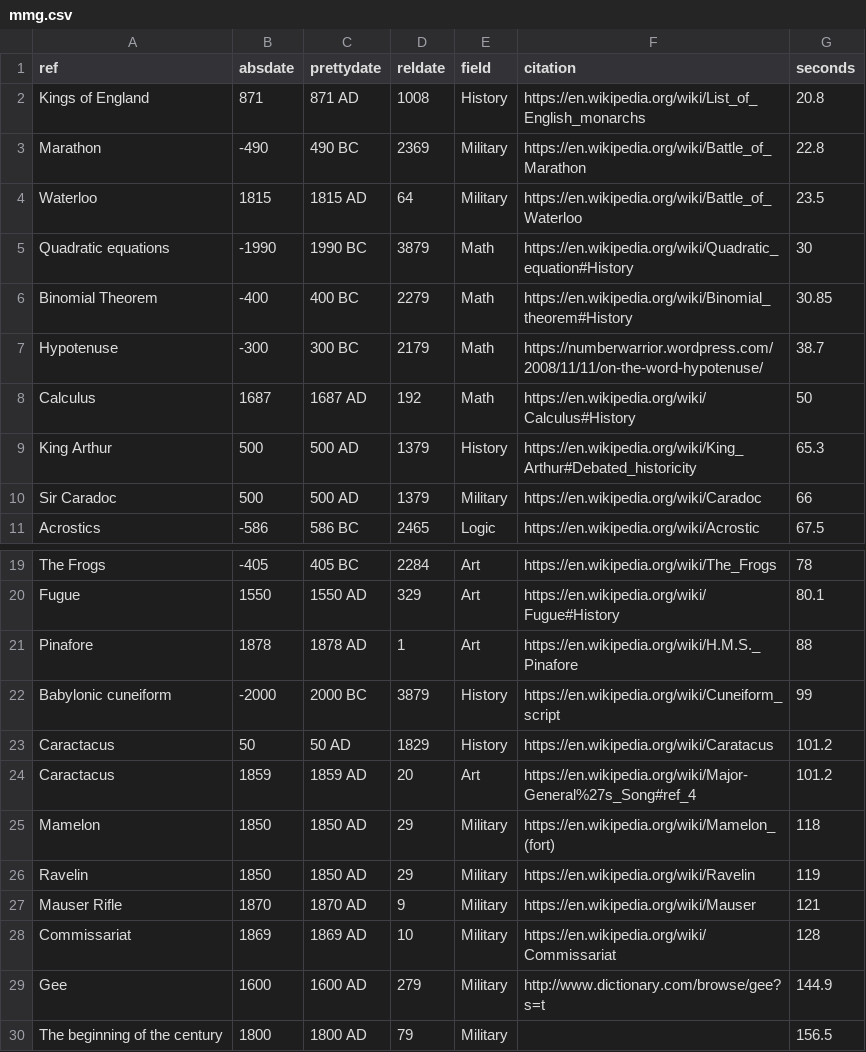
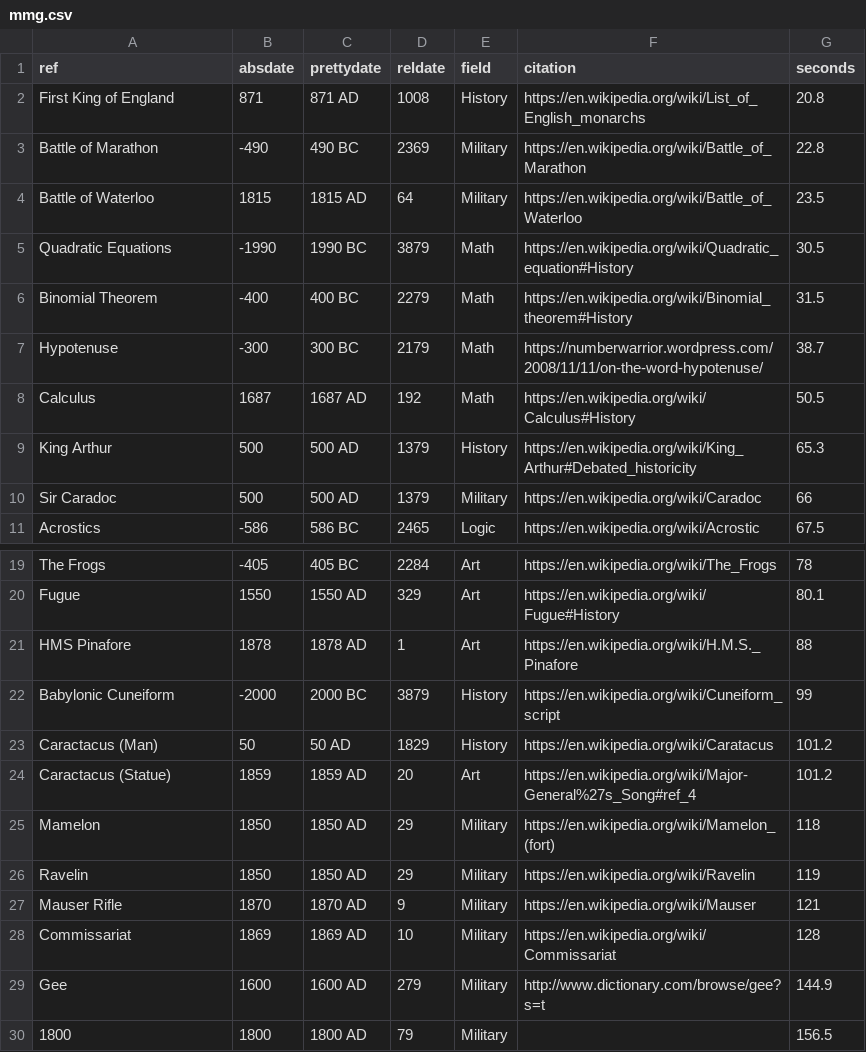
Before and after one commit to dails08/dails08.github.io, a CSV file: data/mmg.csv, drawn as a sheet; only a part is shown, gaps mark what is left out.

```diff
--- a/data/mmg.csv
+++ b/data/mmg.csv
@@ -1,9 +1,9 @@
 ref,absdate,prettydate,reldate,field,citation,seconds
-Kings of England,871,871 AD,1008,History,https://en.wikipedia.org/wiki/List_of_English_monarchs,20.8
-Marathon,-490,490 BC,2369,Military,https://en.wikipedia.org/wiki/Battle_of_Marathon,22.8
-Waterloo,1815,1815 AD,64,Military,https://en.wikipedia.org/wiki/Battle_of_Waterloo,23.5
-Quadratic equations,-1990,1990 BC,3879,Math,https://en.wikipedia.org/wiki/Quadratic_equation#History,30
-Binomial Theorem,-400,400 BC,2279,Math,https://en.wikipedia.org/wiki/Binomial_theorem#History,30.85
+First King of England,871,871 AD,1008,History,https://en.wikipedia.org/wiki/List_of_English_monarchs,20.8
+Battle of Marathon,-490,490 BC,2369,Military,https://en.wikipedia.org/wiki/Battle_of_Marathon,22.8
+Battle of Waterloo,1815,1815 AD,64,Military,https://en.wikipedia.org/wiki/Battle_of_Waterloo,23.5
+Quadratic Equations,-1990,1990 BC,3879,Math,https://en.wikipedia.org/wiki/Quadratic_equation#History,30.5
+Binomial Theorem,-400,400 BC,2279,Math,https://en.wikipedia.org/wiki/Binomial_theorem#History,31.5
 Hypotenuse,-300,300 BC,2179,Math,https://numberwarrior.wordpress.com/2008/11/11/on-the-word-hypotenuse/,38.7
-Calculus,1687,1687 AD,192,Math,https://en.wikipedia.org/wiki/Calculus#History,50
+Calculus,1687,1687 AD,192,Math,https://en.wikipedia.org/wiki/Calculus#History,50.5
 King Arthur,500,500 AD,1379,History,https://en.wikipedia.org/wiki/King_Arthur#Debated_historicity,65.3
@@ -20,6 +20,6 @@ The Frogs,-405,405 BC,2284,Art,https://en.wikipedia.org/wiki/The_Frogs,78
 Fugue,1550,1550 AD,329,Art,https://en.wikipedia.org/wiki/Fugue#History,80.1
-Pinafore,1878,1878 AD,1,Art,https://en.wikipedia.org/wiki/H.M.S._Pinafore,88
-Babylonic cuneiform,-2000,2000 BC,3879,History,https://en.wikipedia.org/wiki/Cuneiform_script,99
-Caractacus,50,50 AD,1829,History,https://en.wikipedia.org/wiki/Caratacus,101.2
-Caractacus,1859,1859 AD,20,Art, https://en.wikipedia.org/wiki/Major-General%27s_Song#ref_4,101.2
+HMS Pinafore,1878,1878 AD,1,Art,https://en.wikipedia.org/wiki/H.M.S._Pinafore,88
+Babylonic Cuneiform,-2000,2000 BC,3879,History,https://en.wikipedia.org/wiki/Cuneiform_script,99
+Caractacus (Man),50,50 AD,1829,History,https://en.wikipedia.org/wiki/Caratacus,101.2
+Caractacus (Statue),1859,1859 AD,20,Art, https://en.wikipedia.org/wiki/Major-General%27s_Song#ref_4,101.2
 Mamelon,1850,1850 AD,29,Military,https://en.wikipedia.org/wiki/Mamelon_(fort),118
@@ -29,2 +29,2 @@ Commissariat,1869,1869 AD,10,Military,https://en.wikipedia.org/wiki/Commissariat
 Gee,1600,1600 AD,279,Military,http://www.dictionary.com/browse/gee?s=t,144.9
-The beginning of the century,1800,1800 AD,79,Military,,156.5
+1800,1800,1800 AD,79,Military,,156.5
```
Also changed, not shown: 4 other files.
